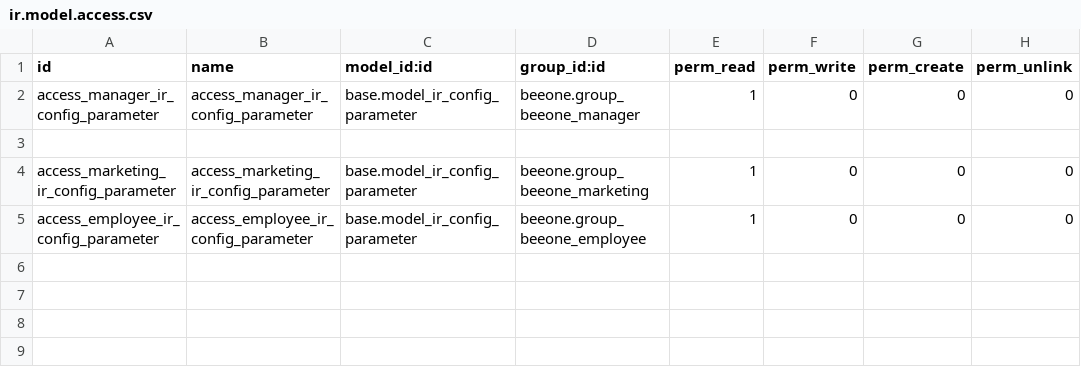
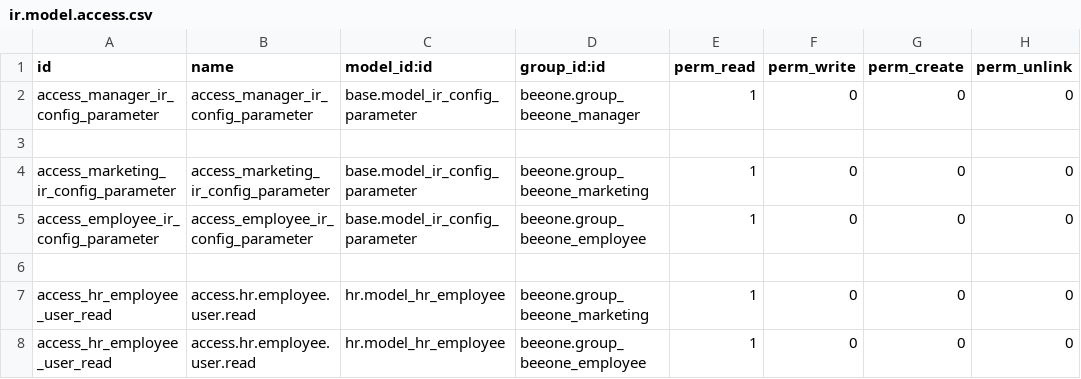
Before and after one commit to AnHuynh1103/Bee_One, a CSV file: beeone/security/ir.model.access.csv, drawn as a sheet; the diff names each change by its address in the sheet, - before the commit and + after, or states it on an @@ line.

```diff
--- a/beeone/security/ir.model.access.csv
+++ b/beeone/security/ir.model.access.csv
+row 6: (empty)
+row 7: access_hr_employee_user_read | access.hr.employee.user.read | hr.model_hr_employee | beeone.group_beeone_marketing | 1 | 0 | 0 | 0
+row 8: access_hr_employee_user_read | access.hr.employee.user.read | hr.model_hr_employee | beeone.group_beeone_employee | 1 | 0 | 0 | 0
```
Also changed, not shown: 13 other files.
